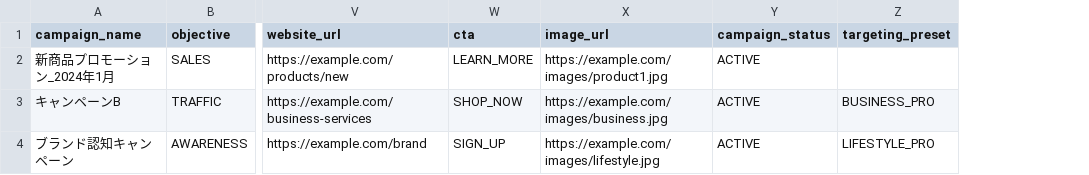
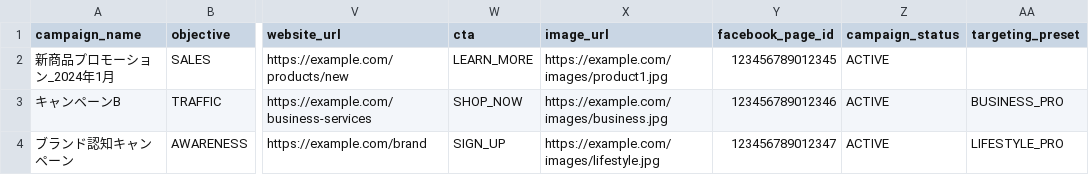
Before and after one commit to Junki1992/my_ads_platform, a CSV file: frontend/public/csv_template.csv, drawn as a sheet; only a part is shown, gaps mark what is left out; the diff names each change by its address in the sheet, - before the commit and + after, or states it on an @@ line.

Commit message:
Fix CSV bulk upload functionality
- Fix unique constraint errors by adding UUID generation for campaign_id, adset_id, and ad_id
- Fix field mapping issues between CSV data and Django models
- Fix targeting format errors by converting string arrays to proper format
- Fix date validation issues with TRUE/FALSE values and past dates
- Fix timezone errors in date comparison
- Add Facebook page ID support in CSV
- Optimize for demo environment by using LINK_CLICKS instead of OFFSITE_CONVERSIONS
- Add comprehensive error handling and logging
- Update CSV templates with facebook_page_id column

All campaigns, adsets, and ads now create successfully from CSV upload.

```diff
--- a/frontend/public/csv_template.csv
+++ b/frontend/public/csv_template.csv
+column Y (facebook_page_id), rows 2-4: 123456789012345 | 123456789012346 | 123456789012347
```
Also changed, not shown: 7 other files.
